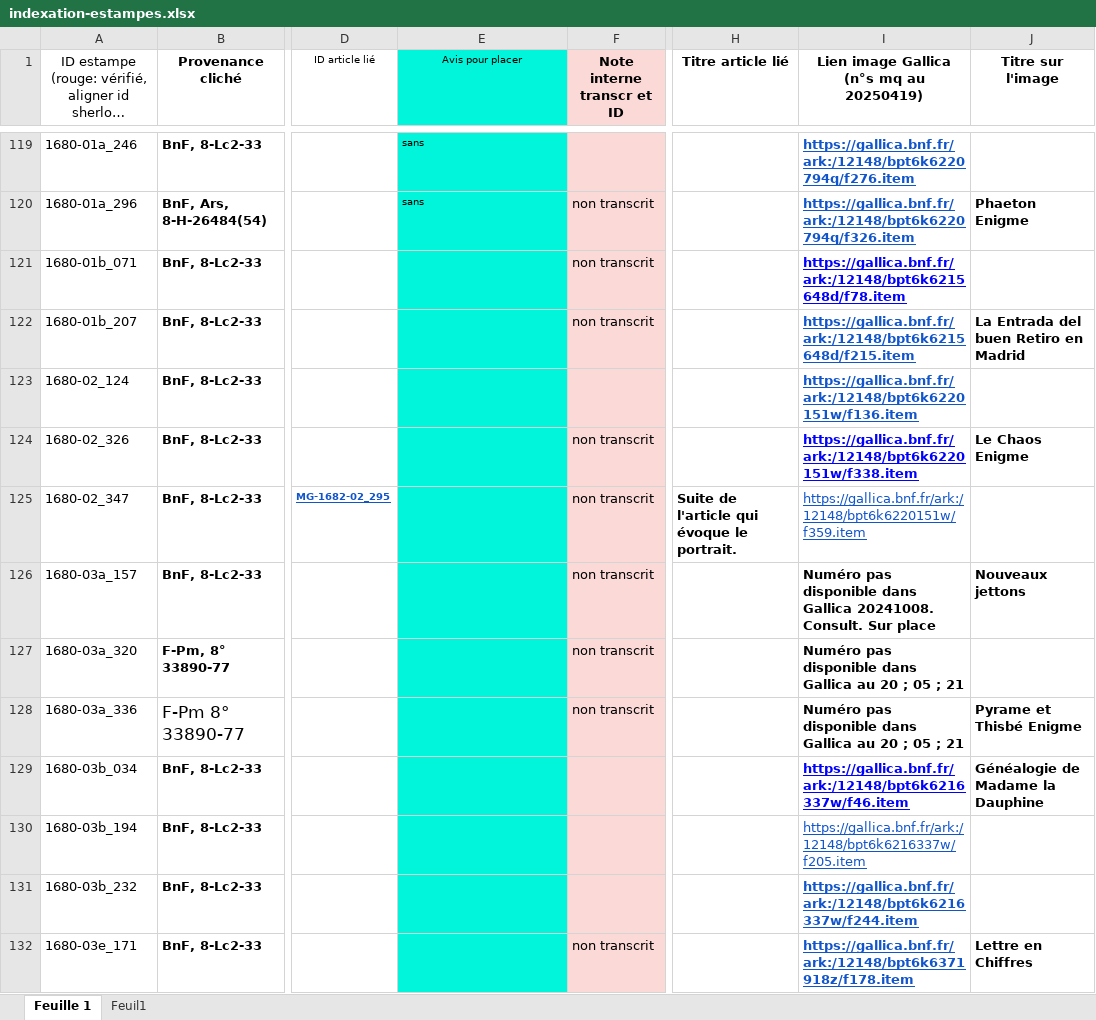
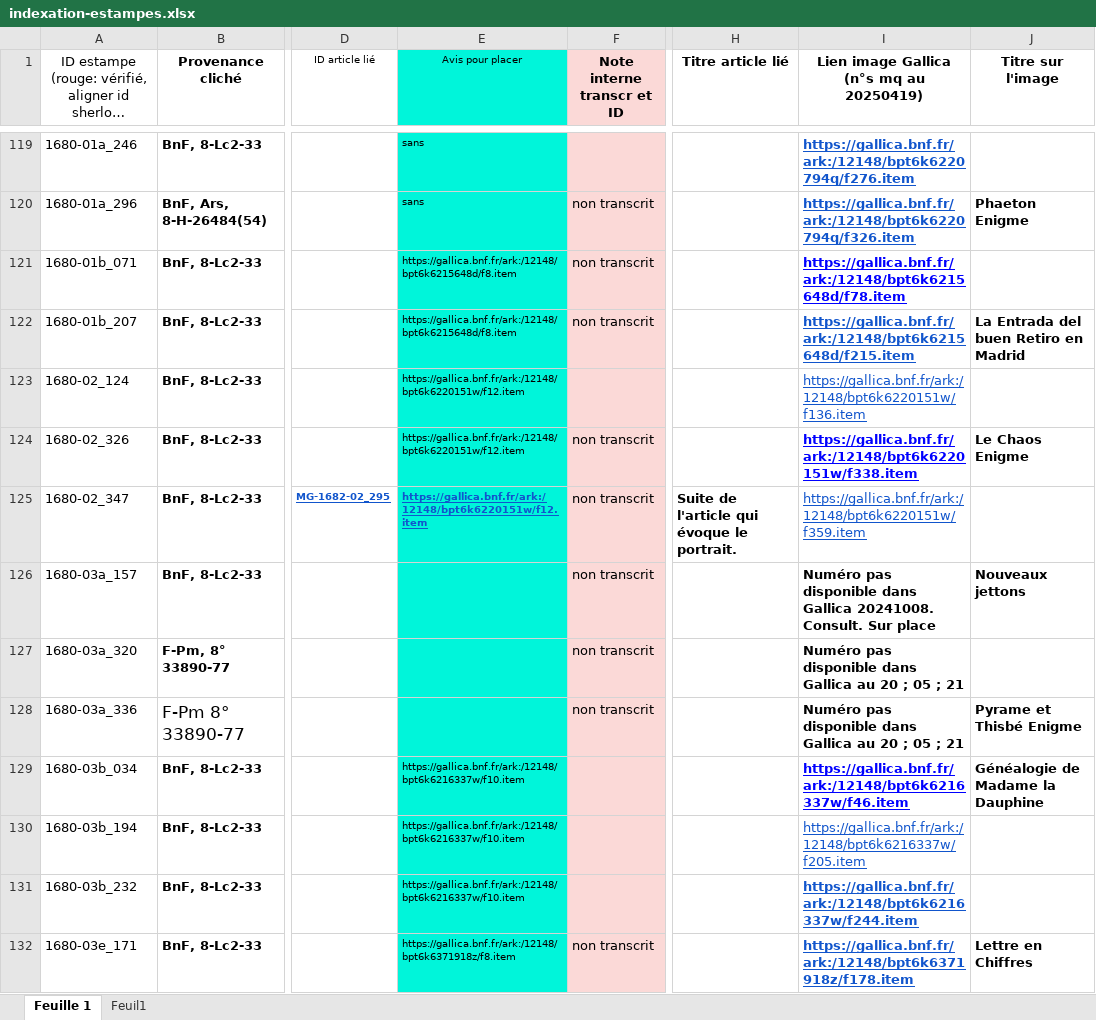
Before and after one commit to sherlock-iremus/mercure-galant-sources, an Excel workbook: indexation-estampes.xlsx, sheet Feuille 1, drawn as a sheet; only a part is shown, gaps mark what is left out; long unchanged cells end in …; values as stored, in another font and other column widths than the file's, no borders; the diff covers the shown part only; the diff names each change by its address in the sheet, - before the commit and + after, or states it on an @@ line.

Commit message:
liens "avis pour placer"
reprendre ligne 228

```diff
--- a/indexation-estampes.xlsx (sheet Feuille 1)
+++ b/indexation-estampes.xlsx (sheet Feuille 1)
-E121:E122 (Avis pour placer): (empty)
+E121:E122 (Avis pour placer): https://gallica.bnf.fr/ark:/12148/bpt6k6215648d/f8.item
-E123:E125 (Avis pour placer): (empty)
+E123:E125 (Avis pour placer): https://gallica.bnf.fr/ark:/12148/bpt6k6220151w/f12.item
-I123 bold: on
+I123 bold: off
-E129:E131 (Avis pour placer): (empty)
+E129:E131 (Avis pour placer): https://gallica.bnf.fr/ark:/12148/bpt6k6216337w/f10.item
-E132 (Avis pour placer): (empty)
+E132 (Avis pour placer): https://gallica.bnf.fr/ark:/12148/bpt6k6371918z/f8.item
```
Also changed, not shown: 65 edited cells and cell formats elsewhere in this sheet.
